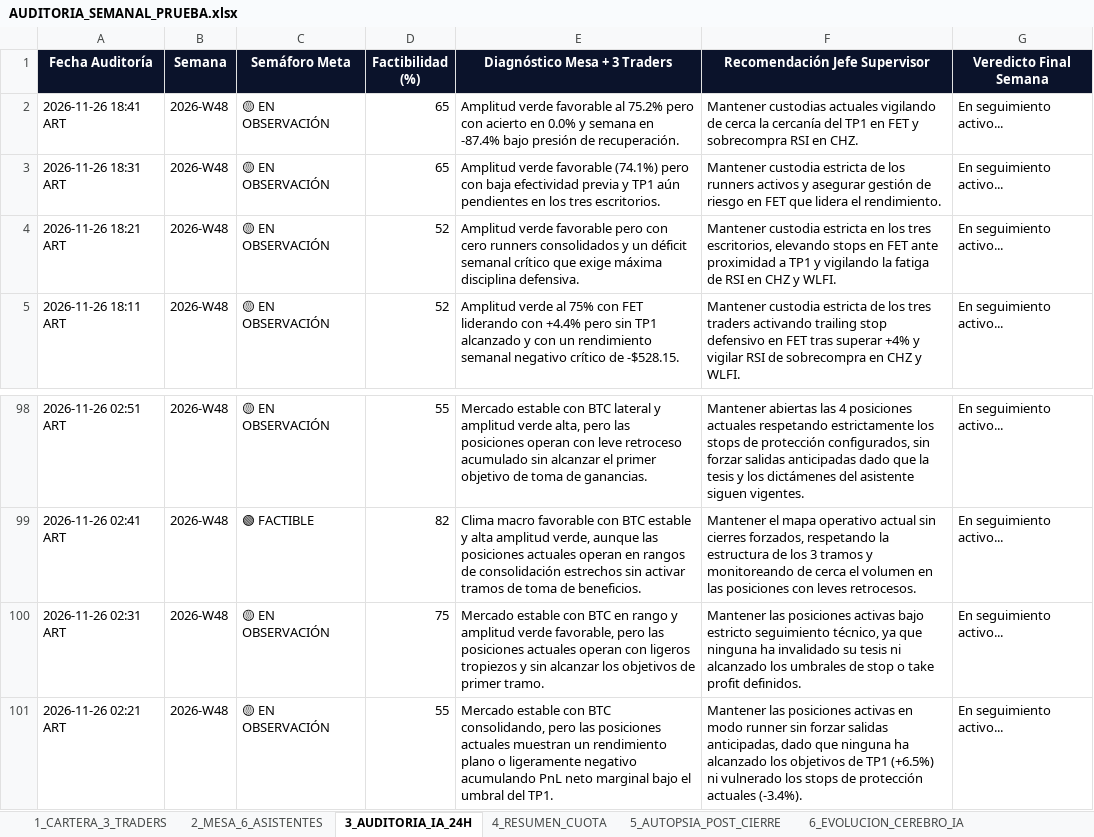
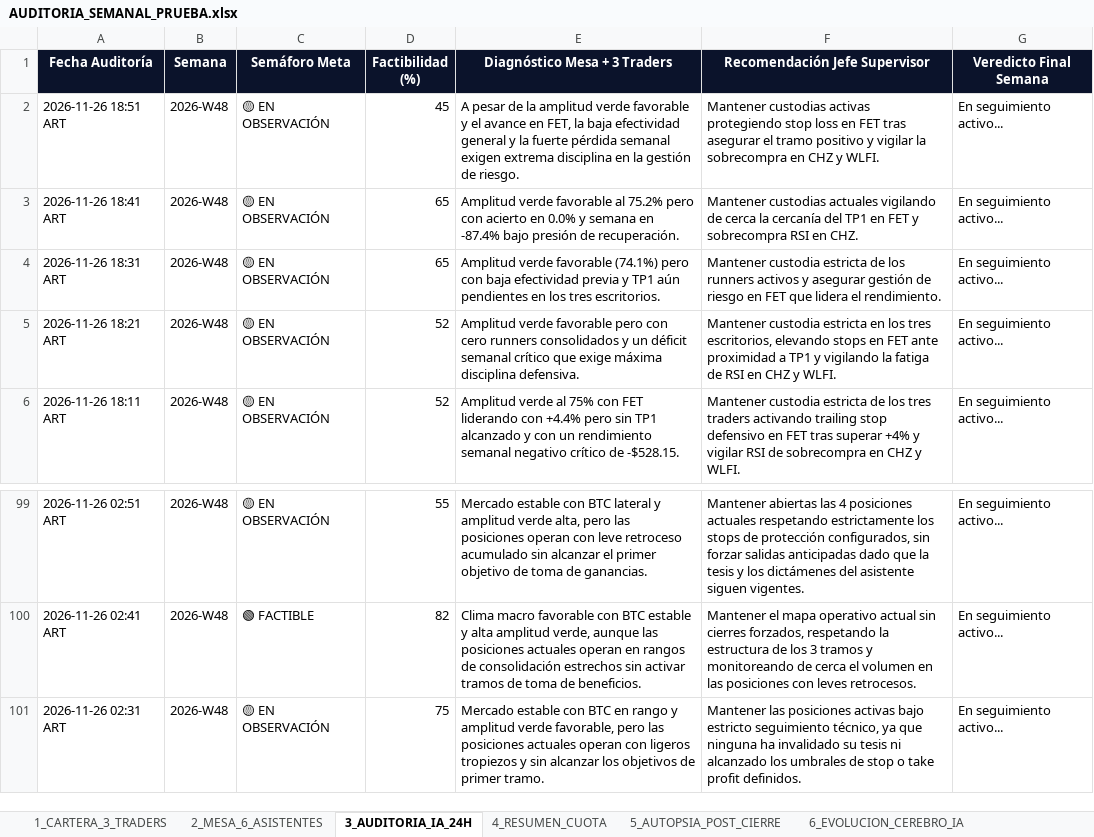
Before and after one commit to kjanoto-coder/panel-cripto, an Excel workbook: AUDITORIA_SEMANAL_PRUEBA.xlsx, sheet 3_AUDITORIA_IA_24H, drawn as a sheet; only a part is shown, gaps mark what is left out; values as stored, in another font and other column widths than the file's, no borders; removed rows and columns are numbered as before the commit, all else as after; the diff names each change by its address in the sheet, - before the commit and + after, or states it on an @@ line.

```diff
--- a/AUDITORIA_SEMANAL_PRUEBA.xlsx (sheet 3_AUDITORIA_IA_24H)
+++ b/AUDITORIA_SEMANAL_PRUEBA.xlsx (sheet 3_AUDITORIA_IA_24H)
+row 2: 2026-11-26 18:51 ART | 2026-W48 | 🟡 EN OBSERVACIÓN | 45 | A pesar de la amplitud verde favorable y el avance en FET, la baja efectividad general y la fuerte pérdida semanal exigen extrema disciplina en la gestión de riesgo. | Mantener custodias activas protegiendo stop loss en FET tras asegurar el tramo positivo y vigilar la sobrecompra en CHZ y WLFI. | En seguimiento activo...
-row 101: 2026-11-26 02:21 ART | 2026-W48 | 🟡 EN OBSERVACIÓN | 55 | Mercado estable con BTC consolidando, pero las posiciones actuales muestran un rendimiento plano o ligeramente negativo acumulando PnL neto marginal bajo el umbral del TP1. | Mantener las posiciones activas en modo runner sin forzar salidas anticipadas, dado que ninguna ha alcanzado los objetivos de TP1 (+6.5%) ni vulnerado los stops de protección actuales (-3.4%). | En seguimiento activo...
```
Also changed, not shown: sheet 2_MESA_6_ASISTENTES, sheet 1_CARTERA_3_TRADERS, sheet 5_AUTOPSIA_POST_CIERRE, sheet 4_RESUMEN_CUOTA, sheet 6_EVOLUCION_CEREBRO_IA, 3 other files.
